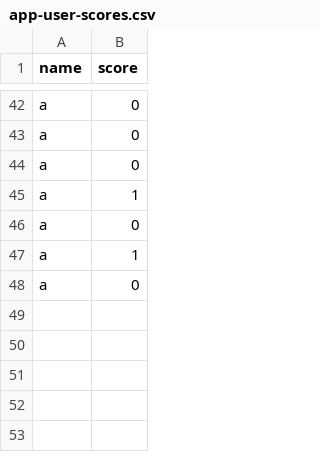
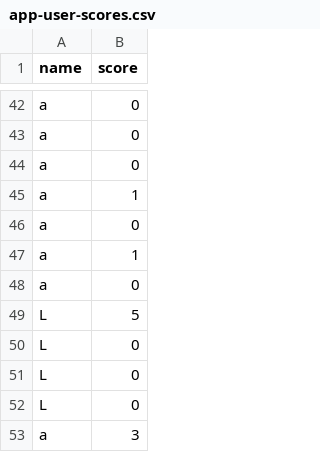
Before and after one commit to LachlanPeterson/The-Golden-Worm, a CSV file: app-user-scores.csv, drawn as a sheet; only a part is shown, gaps mark what is left out; the diff names each change by its address in the sheet, - before the commit and + after, or states it on an @@ line.

```diff
--- a/app-user-scores.csv
+++ b/app-user-scores.csv
+row 49: L | 5
+row 50: L | 0
+row 51: L | 0
+row 52: L | 0
+row 53: a | 3
```
Also changed, not shown: 2 other files.
